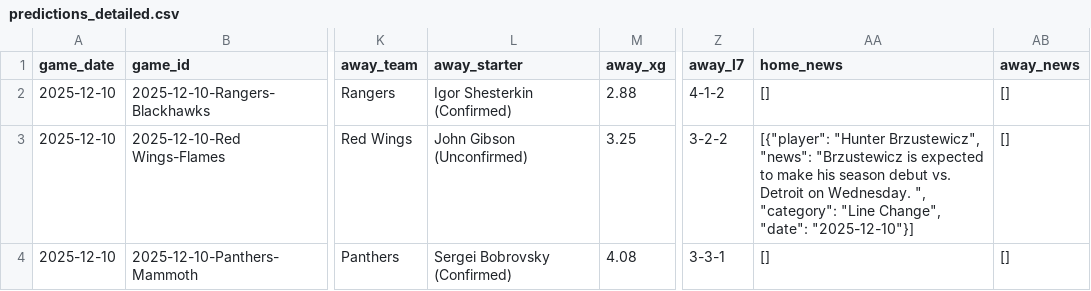
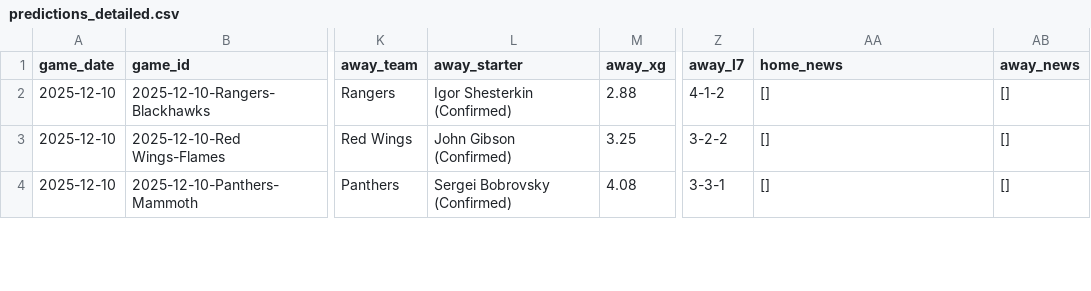
Before and after one commit to alexgarrison2/axiom, a CSV file: data/predictions_detailed.csv, drawn as a sheet; only a part is shown, gaps mark what is left out; the diff covers the shown part only; the diff names each change by its address in the sheet, - before the commit and + after, or states it on an @@ line.

Commit message:
Auto-Update: Data & Predictions [2025-12-10 15:14:07]

```diff
--- a/data/predictions_detailed.csv
+++ b/data/predictions_detailed.csv
-L3 (away_starter): John Gibson (Unconfirmed)
+L3 (away_starter): John Gibson (Confirmed)
-AA3 (home_news): [{"player": "Hunter Brzustewicz", "news": "Brzustewicz is expected to make his season debut vs. Detroit on Wednesday. ", "category": "Line Change", "date": "2025-12-10"}]
+AA3 (home_news): []
```
Also changed, not shown: 2 edited cells elsewhere in this file, 1 other file.
